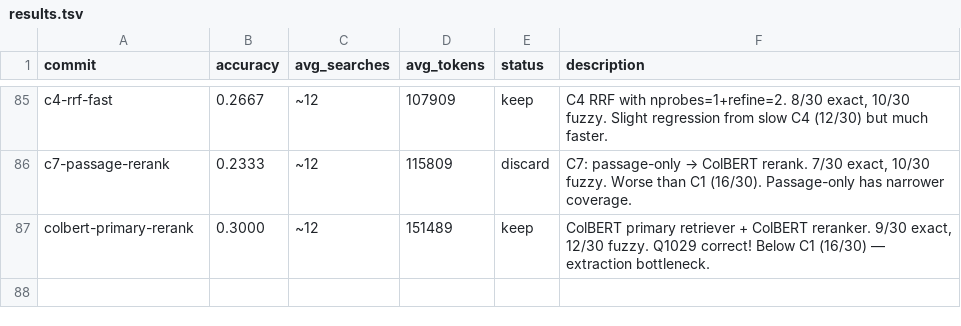
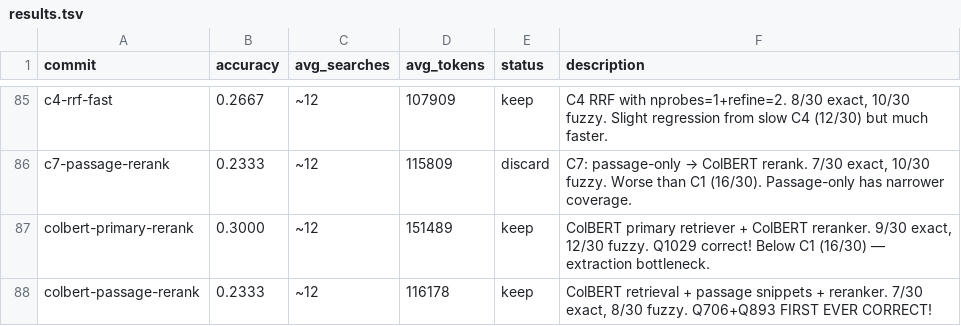
Before and after one commit to approximatelylinear/greatwheel, a TSV file: bench/browsecomp/results.tsv, drawn as a sheet; only a part is shown, gaps mark what is left out; the diff names each change by its address in the sheet, - before the commit and + after, or states it on an @@ line.

```diff
--- a/bench/browsecomp/results.tsv
+++ b/bench/browsecomp/results.tsv
+row 88: colbert-passage-rerank | 0.2333 | ~12 | 116178 | keep | ColBERT retrieval + passage snippets + reranker. 7/30 exact, 8/30 fuzzy. Q706+Q893 FIRST EVER CORRECT!
```
Also changed, not shown: 2 other files.
